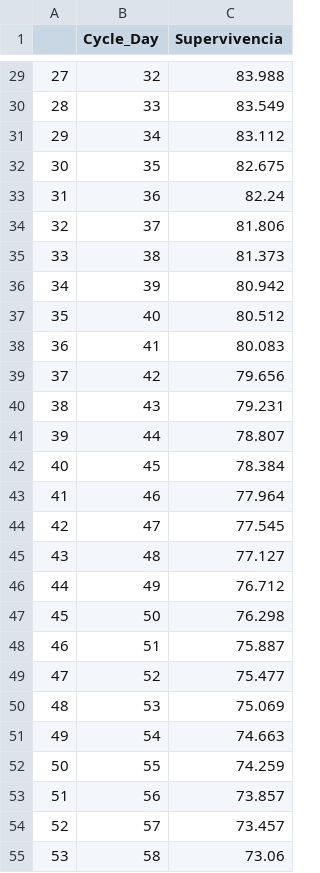
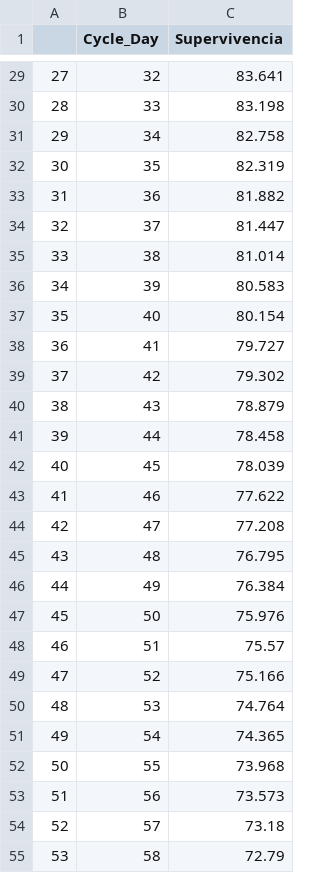
Before and after one commit to mikieallan/pond_diagnostics, a CSV file: bravito_survival_benchmark.csv, drawn as a sheet; only a part is shown, gaps mark what is left out; the diff covers the shown part only.

```diff
--- a/bravito_survival_benchmark.csv
+++ b/bravito_survival_benchmark.csv
@@ -29,27 +29,27 @@
-27,32,83.988
-28,33,83.549
-29,34,83.112
-30,35,82.675
-31,36,82.24
-32,37,81.806
-33,38,81.373
-34,39,80.942
-35,40,80.512
-36,41,80.083
-37,42,79.656
-38,43,79.231
-39,44,78.807
-40,45,78.384
-41,46,77.964
-42,47,77.545
-43,48,77.127
-44,49,76.712
-45,50,76.298
-46,51,75.887
-47,52,75.477
-48,53,75.069
-49,54,74.663
-50,55,74.259
-51,56,73.857
-52,57,73.457
-53,58,73.06
+27,32,83.641
+28,33,83.198
+29,34,82.758
+30,35,82.319
+31,36,81.882
+32,37,81.447
+33,38,81.014
+34,39,80.583
+35,40,80.154
+36,41,79.727
+37,42,79.302
+38,43,78.879
+39,44,78.458
+40,45,78.039
+41,46,77.622
+42,47,77.208
+43,48,76.795
+44,49,76.384
+45,50,75.976
+46,51,75.57
+47,52,75.166
+48,53,74.764
+49,54,74.365
+50,55,73.968
+51,56,73.573
+52,57,73.18
+53,58,72.79
```
Also changed, not shown: 59 edited cells elsewhere in this file, 3 other files.
